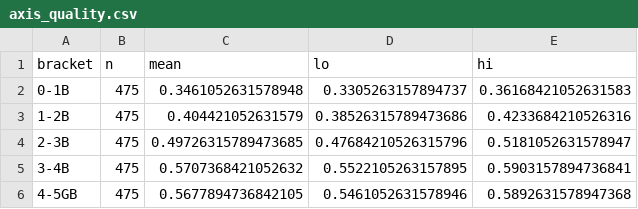
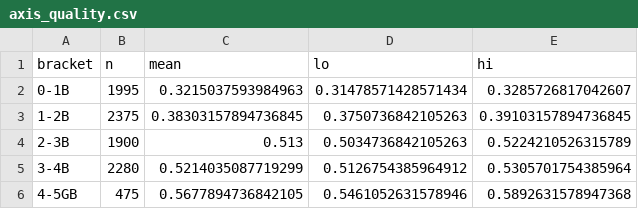
Before and after one commit to dragoshont/apprenticeops, a CSV file: data/site/axis_quality.csv, drawn as a sheet.

```diff
--- a/data/site/axis_quality.csv
+++ b/data/site/axis_quality.csv
@@ -1,6 +1,6 @@
 bracket,n,mean,lo,hi
-0-1B,475,0.3461052631578948,0.3305263157894737,0.36168421052631583
-1-2B,475,0.404421052631579,0.38526315789473686,0.4233684210526316
-2-3B,475,0.49726315789473685,0.47684210526315796,0.5181052631578947
-3-4B,475,0.5707368421052632,0.5522105263157895,0.5903157894736841
+0-1B,1995,0.3215037593984963,0.31478571428571434,0.3285726817042607
+1-2B,2375,0.38303157894736845,0.3750736842105263,0.39103157894736845
+2-3B,1900,0.513,0.5034736842105263,0.5224210526315789
+3-4B,2280,0.5214035087719299,0.5126754385964912,0.5305701754385964
 4-5GB,475,0.5677894736842105,0.5461052631578946,0.5892631578947368
```
Also changed, not shown: data/site/axis_energy.csv, data/site/axis_safety_bracket.csv, 31 other files.
